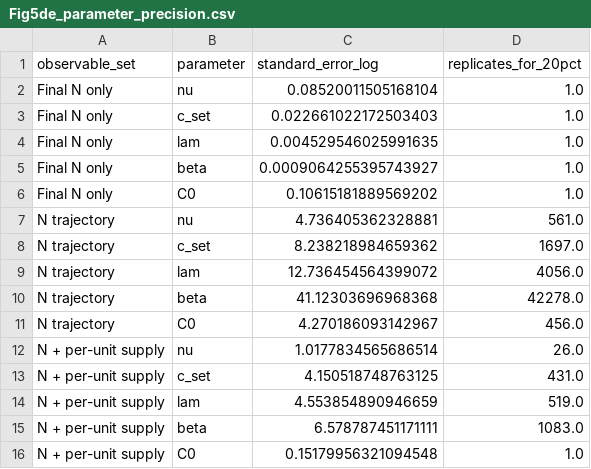
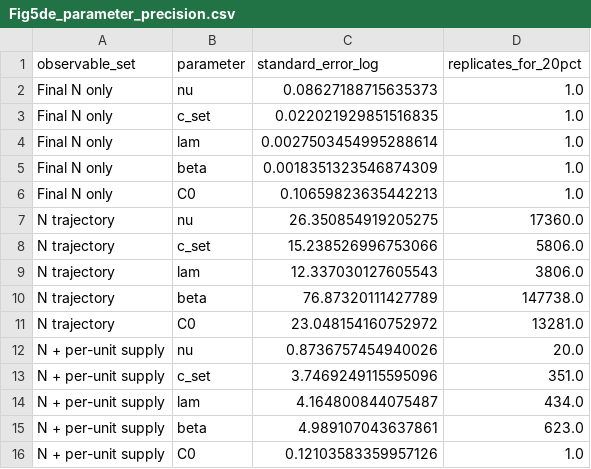
Before and after one commit to Danpc11/Ogrow, a CSV file: source_data/Fig5de_parameter_precision.csv, drawn as a sheet.

```diff
--- a/source_data/Fig5de_parameter_precision.csv
+++ b/source_data/Fig5de_parameter_precision.csv
@@ -1,16 +1,16 @@
 observable_set,parameter,standard_error_log,replicates_for_20pct
-Final N only,nu,0.08520011505168104,1.0
-Final N only,c_set,0.022661022172503403,1.0
-Final N only,lam,0.004529546025991635,1.0
-Final N only,beta,0.0009064255395743927,1.0
-Final N only,C0,0.10615181889569202,1.0
-N trajectory,nu,4.736405362328881,561.0
-N trajectory,c_set,8.238218984659362,1697.0
-N trajectory,lam,12.736454564399072,4056.0
-N trajectory,beta,41.12303696968368,42278.0
-N trajectory,C0,4.270186093142967,456.0
-N + per-unit supply,nu,1.0177834565686514,26.0
-N + per-unit supply,c_set,4.150518748763125,431.0
-N + per-unit supply,lam,4.553854890946659,519.0
-N + per-unit supply,beta,6.578787451171111,1083.0
-N + per-unit supply,C0,0.15179956321094548,1.0
+Final N only,nu,0.08627188715635373,1.0
+Final N only,c_set,0.022021929851516835,1.0
+Final N only,lam,0.0027503454995288614,1.0
+Final N only,beta,0.0018351323546874309,1.0
+Final N only,C0,0.10659823635442213,1.0
+N trajectory,nu,26.350854919205275,17360.0
+N trajectory,c_set,15.238526996753066,5806.0
+N trajectory,lam,12.337030127605543,3806.0
+N trajectory,beta,76.87320111427789,147738.0
+N trajectory,C0,23.048154160752972,13281.0
+N + per-unit supply,nu,0.8736757454940026,20.0
+N + per-unit supply,c_set,3.7469249115595096,351.0
+N + per-unit supply,lam,4.164800844075487,434.0
+N + per-unit supply,beta,4.989107043637861,623.0
+N + per-unit supply,C0,0.12103583359957126,1.0
```
Also changed, not shown: source_data/Fig1e_flow_solve_cost.csv, source_data/Fig4e_invariant_correlation.csv, 30 other files.
